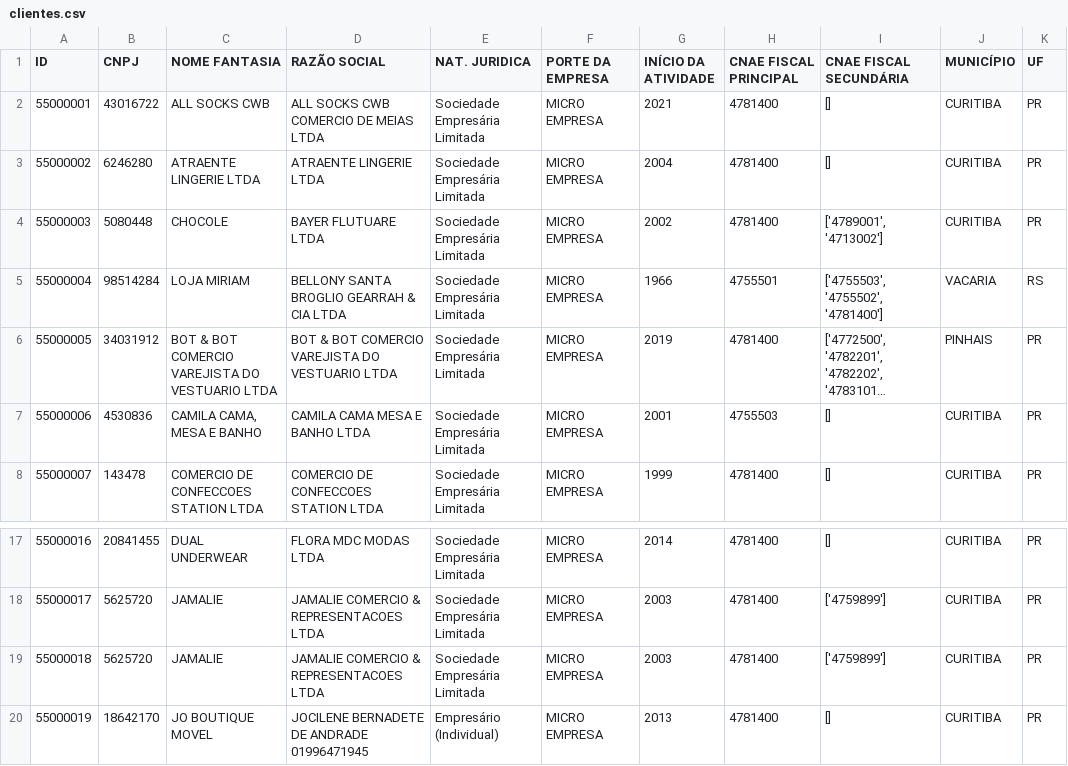
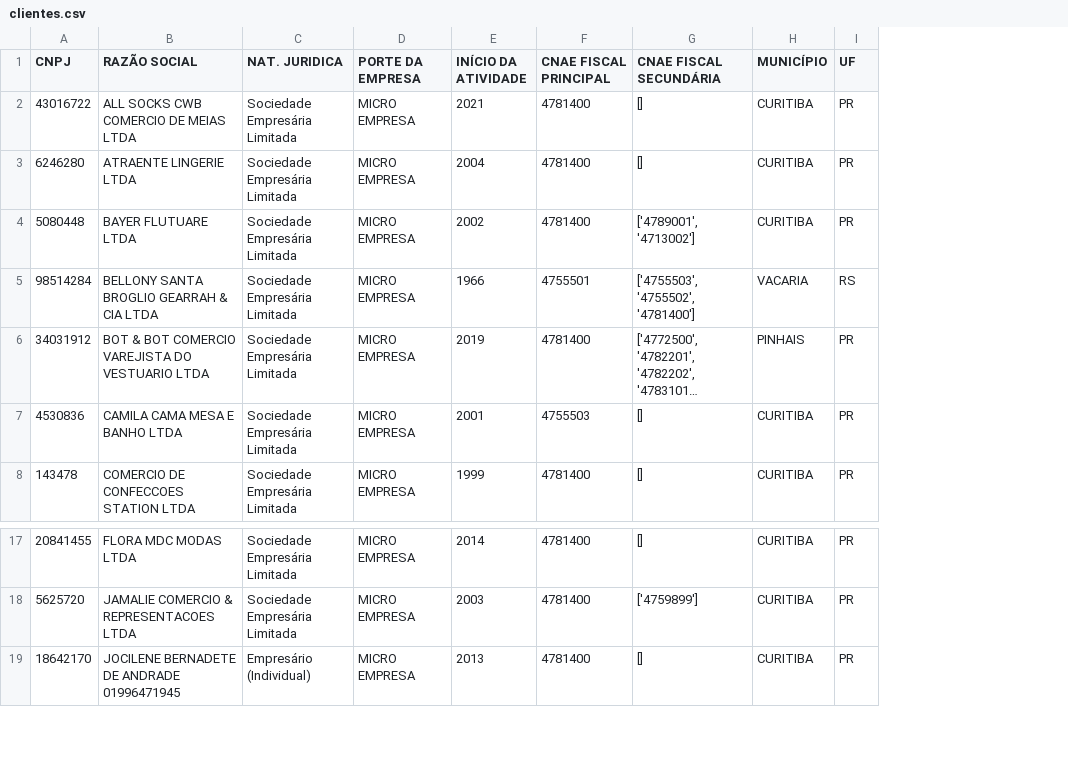
Before and after one commit to duancleypaul/cnae_similarity, a CSV file: clientes.csv, drawn as a sheet; only a part is shown, gaps mark what is left out; long unchanged cells end in …; the diff covers the shown part only; the diff names each change by its address in the sheet, - before the commit and + after, or states it on an @@ line.

```diff
--- a/clientes.csv
+++ b/clientes.csv
-column A (ID), rows 2-8: 55000001 | 55000002 | 55000003 | 55000004 | 55000005 | 55000006 | 55000007; rows 17-18: 55000016 | 55000017; row 20: 55000019
-column C (NOME FANTASIA), rows 2-8: ALL SOCKS CWB | ATRAENTE LINGERIE LTDA | CHOCOLE | LOJA MIRIAM | BOT & BOT COMERCIO VAREJISTA DO VESTUARIO LTDA | CAMILA CAMA, MESA E BANHO | COMERCIO DE CONFECCOES STATION LTDA; rows 17-18: DUAL UNDERWEAR | JAMALIE; row 20: JO BOUTIQUE MOVEL
-row 19: 55000018 | 5625720 | JAMALIE | JAMALIE COMERCIO & REPRESENTACOES LTDA | Sociedade Empresária Limitada | MICRO EMPRESA | 2003 | 4781400 | ['4759899'] | CURITIBA | PR
```
Also changed, not shown: 11 removed rows elsewhere in this file, 1 other file.
